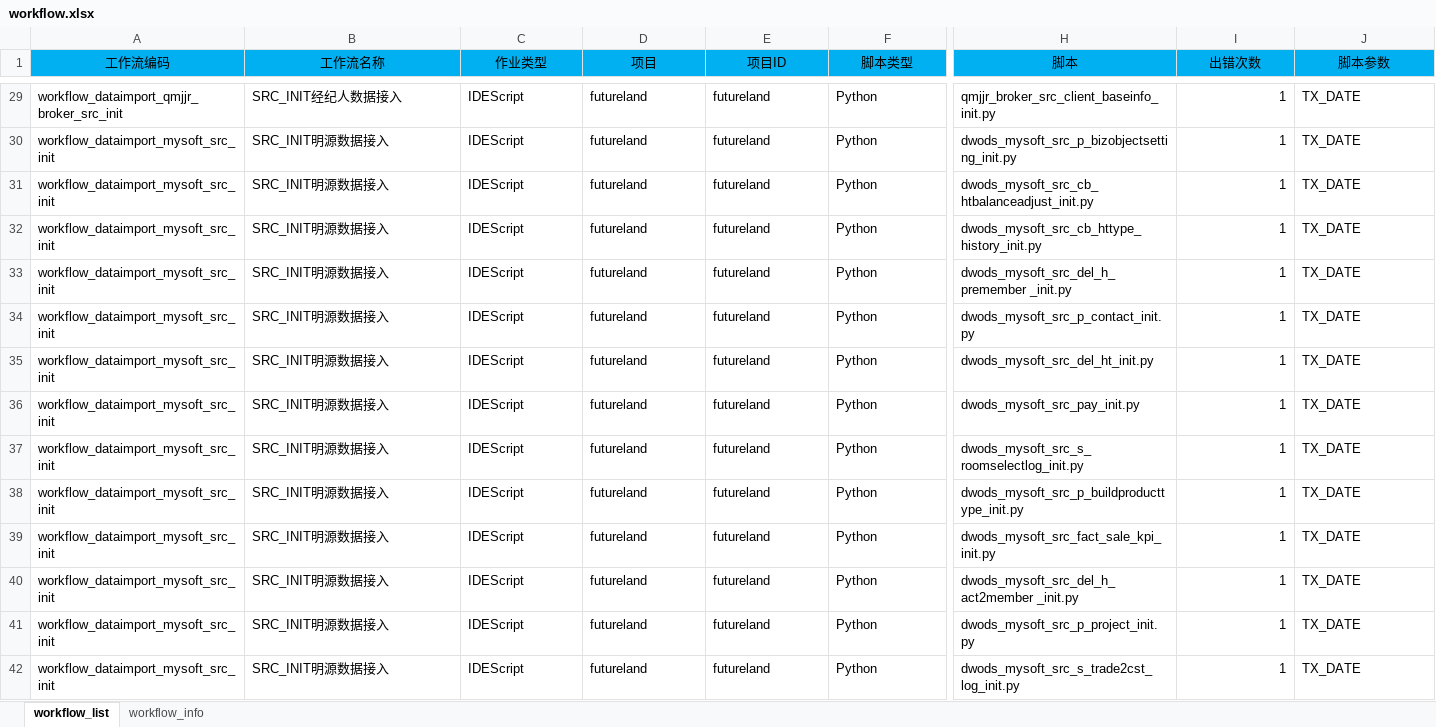
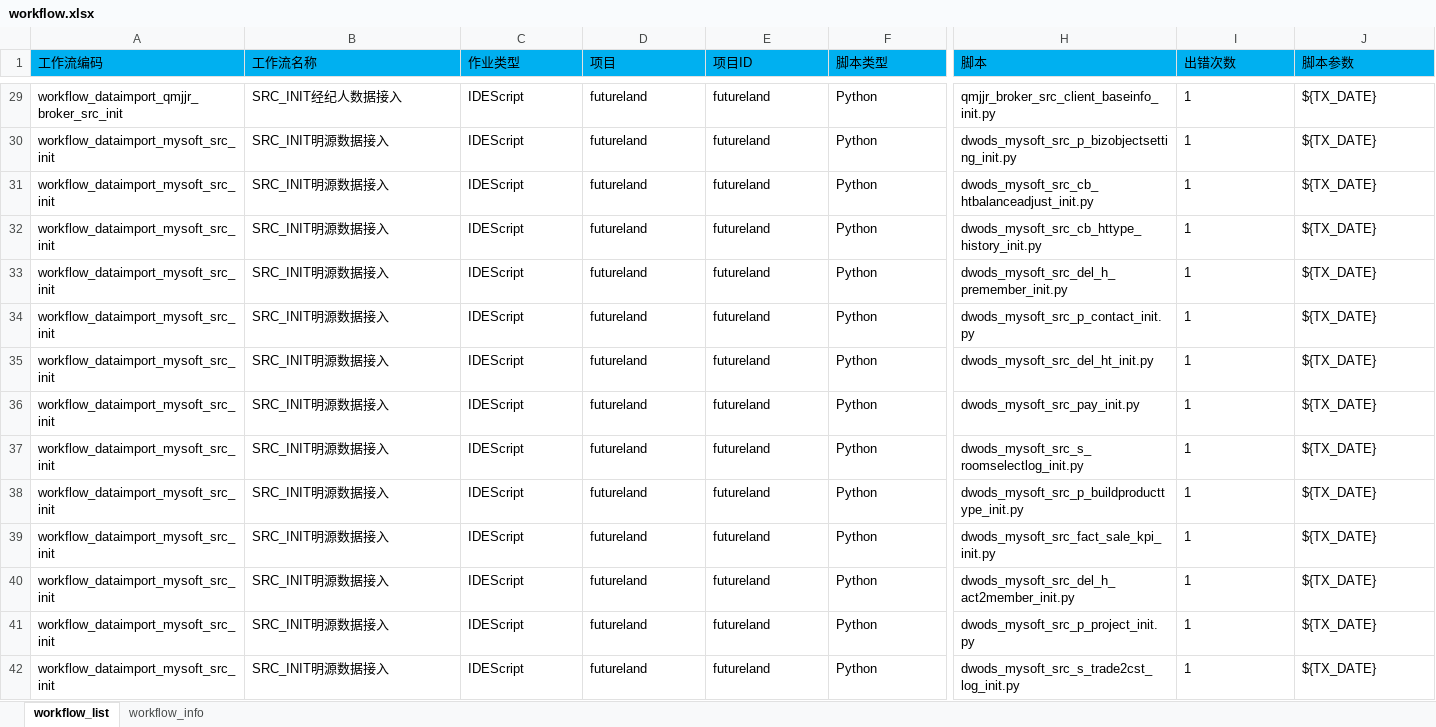
Before and after one commit to EverywhereWeGo/AutoETL_xincheng, an Excel workbook: 00_config/xlsx/workflow.xlsx, sheet workflow_list, drawn as a sheet; only a part is shown, gaps mark what is left out; values as stored, in another font and other column widths than the file's, no borders; the diff covers the shown part only; the diff names each change by its address in the sheet, - before the commit and + after, or states it on an @@ line.

```diff
--- a/00_config/xlsx/workflow.xlsx (sheet workflow_list)
+++ b/00_config/xlsx/workflow.xlsx (sheet workflow_list)
-A1:J1 alignment: center
+A1:J1 alignment: left
-I29:I42 alignment: right
+I29:I42 alignment: left
-J29:J42 (脚本参数): TX_DATE
+J29:J42 (脚本参数): ${TX_DATE}
-H33 (脚本): dwods_mysoft_src_del_h_premember _init.py
+H33 (脚本): dwods_mysoft_src_del_h_premember_init.py
-H40 (脚本): dwods_mysoft_src_del_h_act2member _init.py
+H40 (脚本): dwods_mysoft_src_del_h_act2member_init.py
```
Also changed, not shown: 660 edited cells and cell formats elsewhere in this sheet, sheet workflow_info, 2 other files.
